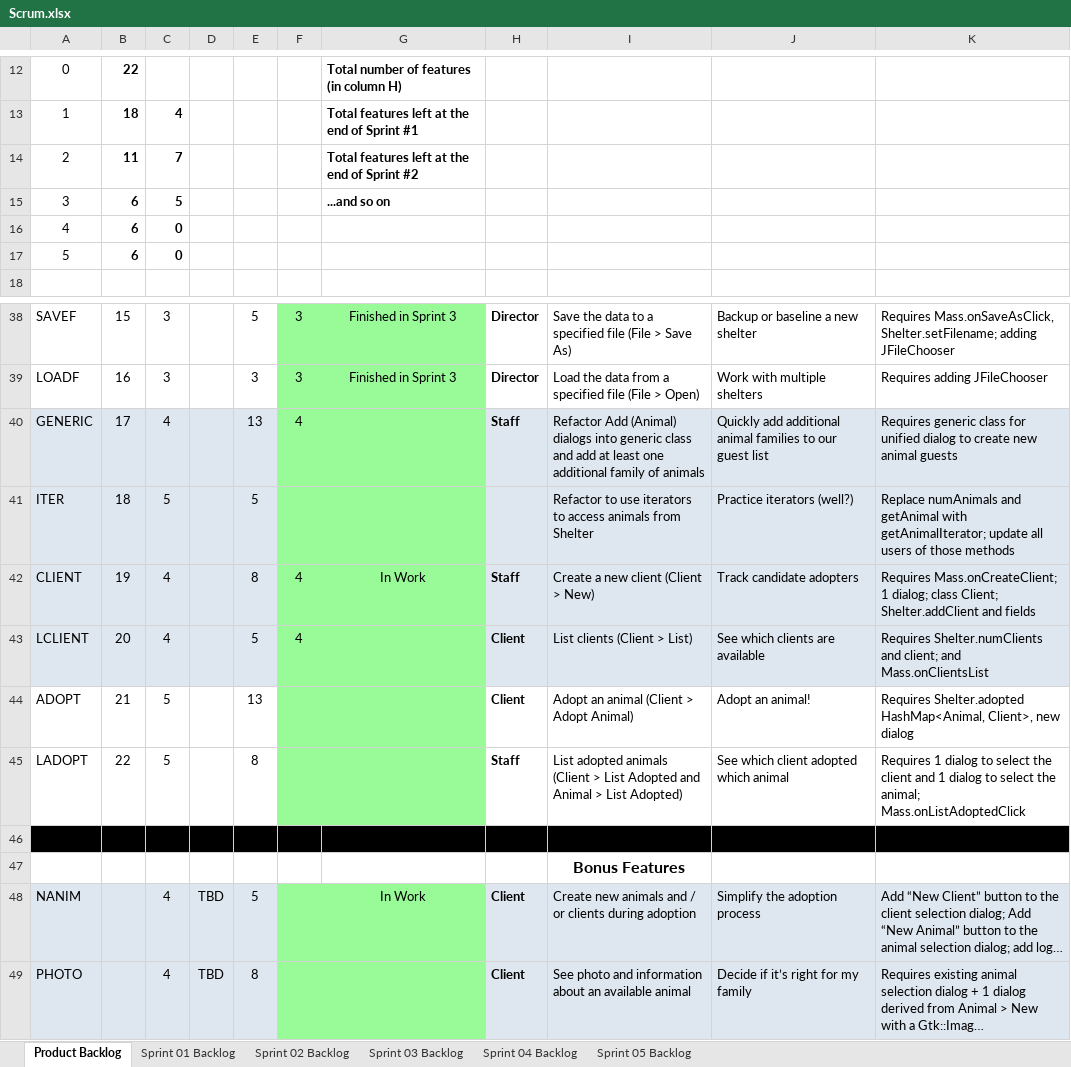
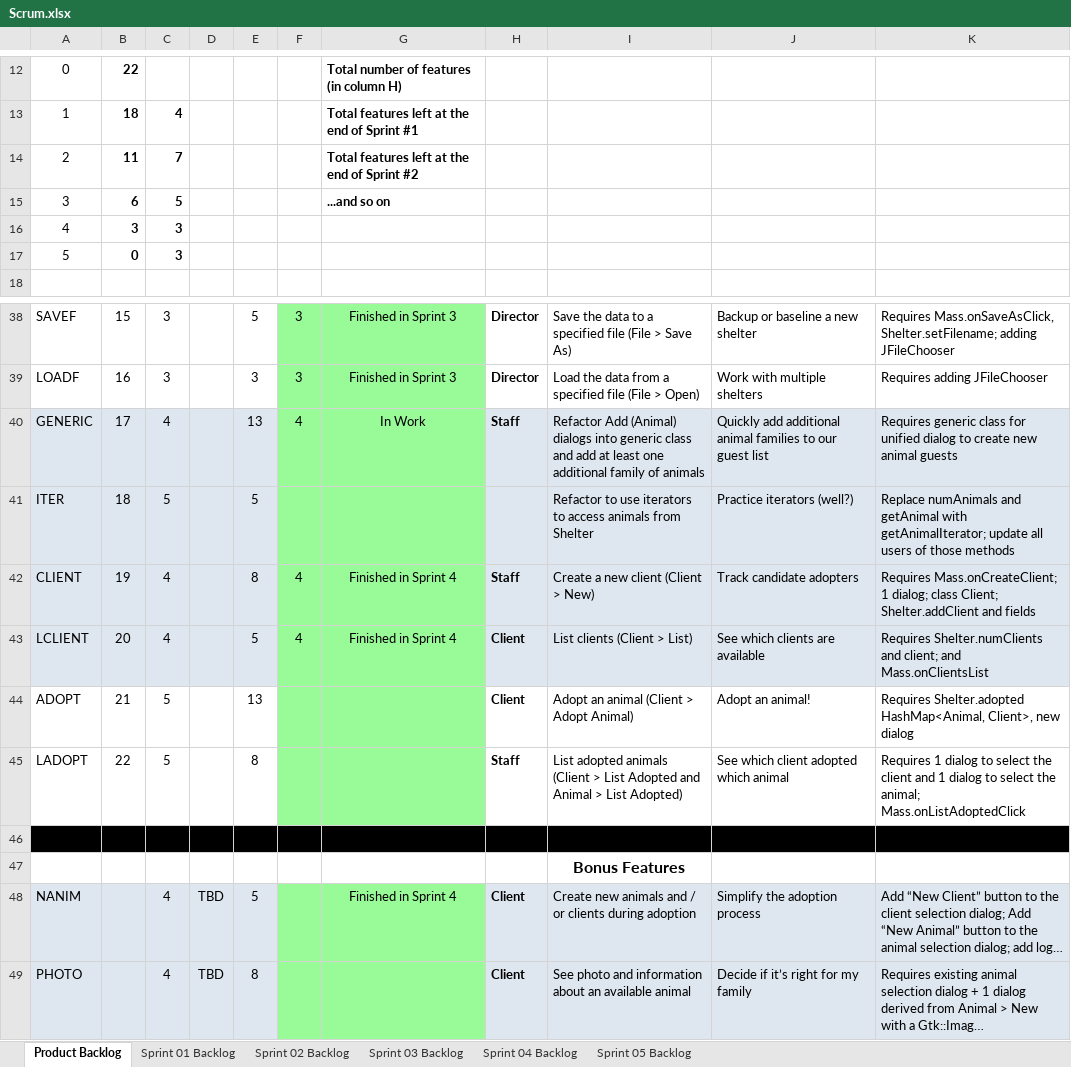
Before and after one commit to Favk/cse1325, an Excel workbook: P10/docs/Scrum.xlsx, sheet Product Backlog, drawn as a sheet; only a part is shown, gaps mark what is left out; long unchanged cells end in …; values as stored, in another font and other column widths than the file's, no borders; charts and pictures not drawn; the diff names each change by its address in the sheet, - before the commit and + after, or states it on an @@ line.

Commit message:
P10 / Sprint 04

```diff
--- a/P10/docs/Scrum.xlsx (sheet Product Backlog)
+++ b/P10/docs/Scrum.xlsx (sheet Product Backlog)
-B16: 6
+B16: 3
-C16:C17: 0
+C16:C17: 3
-B17: 6
+B17: 0
-G40: (empty)
+G40: In Work
-G42: In Work
+G42: Finished in Sprint 4
-G43: (empty)
+G43: Finished in Sprint 4
-G48: In Work
+G48: Finished in Sprint 4
```
Also changed, not shown: sheet Sprint 04 Backlog, charts or pictures.
